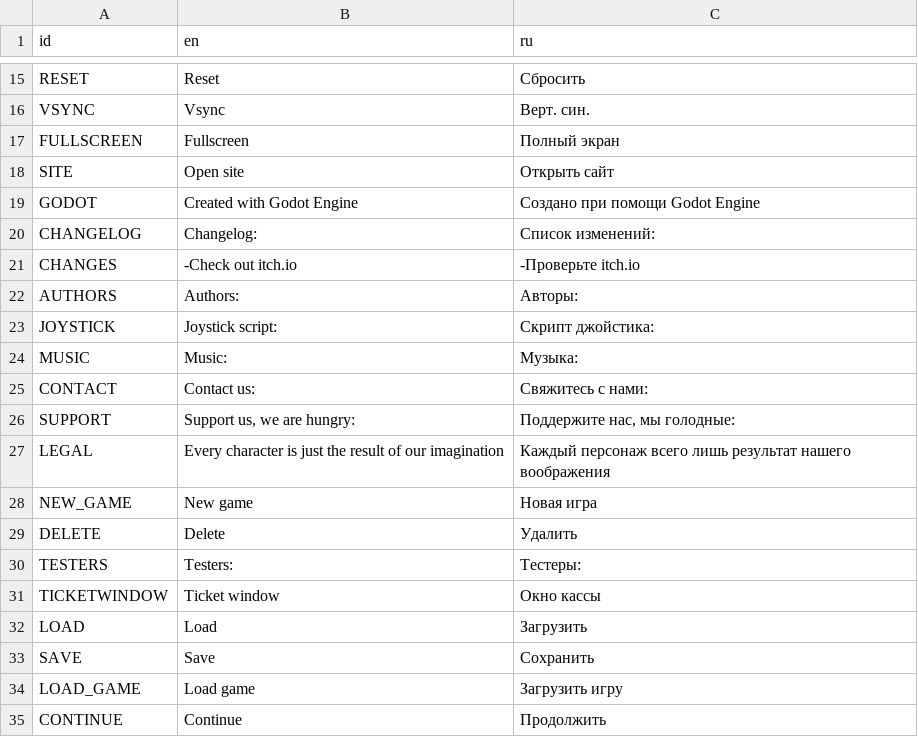
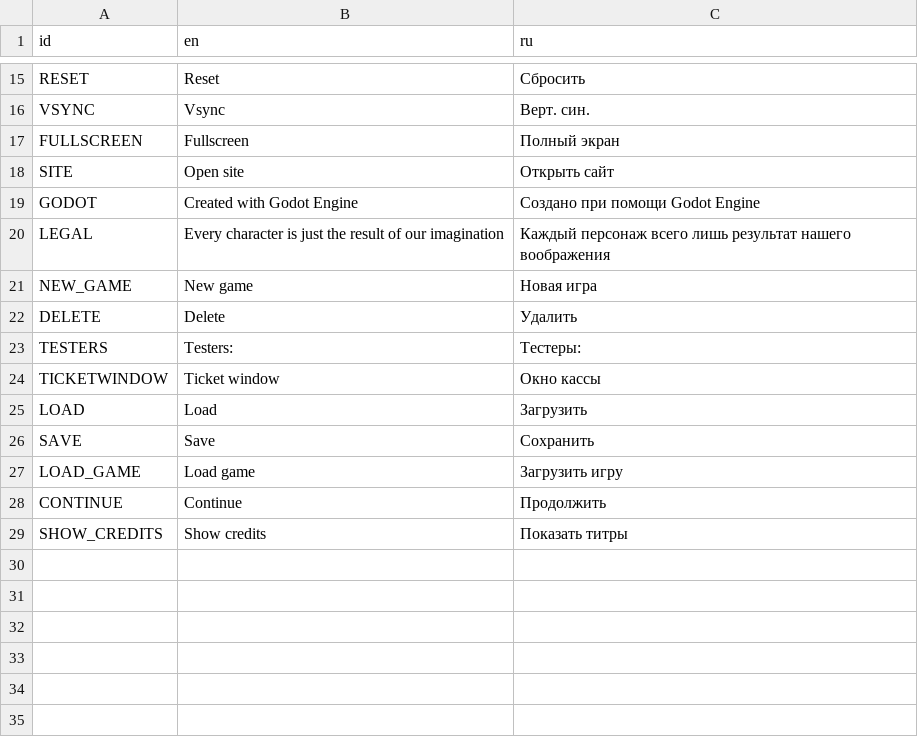
Before and after one commit to ordinary-dev/student-quest, a CSV file: Translations/Menu.csv, drawn as a sheet; only a part is shown, gaps mark what is left out.

Commit message:
Update info and credits

```diff
--- a/Translations/Menu.csv
+++ b/Translations/Menu.csv
@@ -19,9 +19,2 @@ SITE,Open site,Открыть сайт
 GODOT,Created with Godot Engine,Создано при помощи Godot Engine
-CHANGELOG,Changelog:,Список изменений:
-CHANGES,-Check out itch.io,-Проверьте itch.io
-AUTHORS,Authors:,Авторы:
-JOYSTICK,Joystick script:,Скрипт джойстика:
-MUSIC,Music:,Музыка:
-CONTACT,Contact us:,Свяжитесь с нами:
-SUPPORT,"Support us, we are hungry:","Поддержите нас, мы голодные:"
 LEGAL,Every character is just the result of our imagination,Каждый персонаж всего лишь результат нашего воображения
@@ -35 +28,2 @@ LOAD_GAME,Load game,Загрузить игру
 CONTINUE,Continue,Продолжить
+SHOW_CREDITS,Show credits,Показать титры
```
Also changed, not shown: 4 other files.
